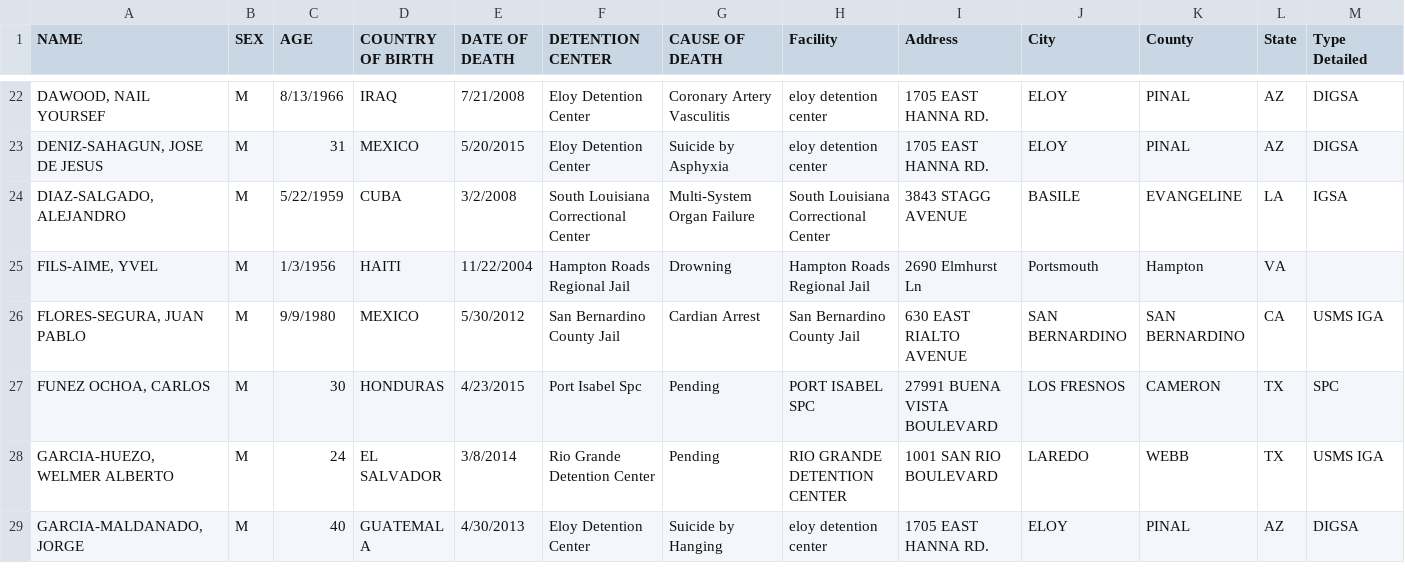
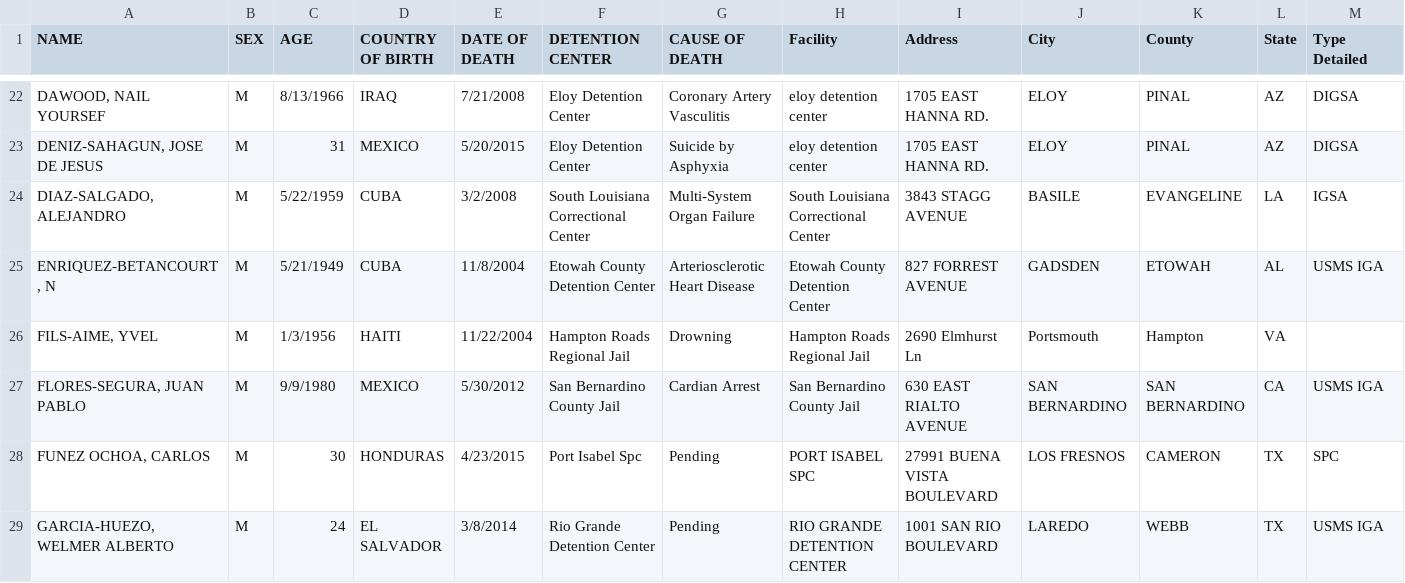
Before and after one commit to mexistentialist/death-by-detention, a CSV file: data/data_joined.csv, drawn as a sheet; only a part is shown, gaps mark what is left out; the shorter side is filled out with more unchanged rows; rows hold the shown columns only; the diff names each change by its address in the sheet, - before the commit and + after, or states it on an @@ line.

Commit message:
Fix Etowah County Detention Center records

```diff
--- a/data/data_joined.csv
+++ b/data/data_joined.csv
+row 25: ENRIQUEZ-BETANCOURT, N | M | 5/21/1949 | CUBA | 11/8/2004 | Etowah County Detention Center | Arteriosclerotic Heart Disease | Etowah County Detention Center | 827 FORREST AVENUE | GADSDEN | ETOWAH | AL | USMS IGA
```
Also changed, not shown: data/detention_centers.csv, data/detention_centers_cleaned.csv.
